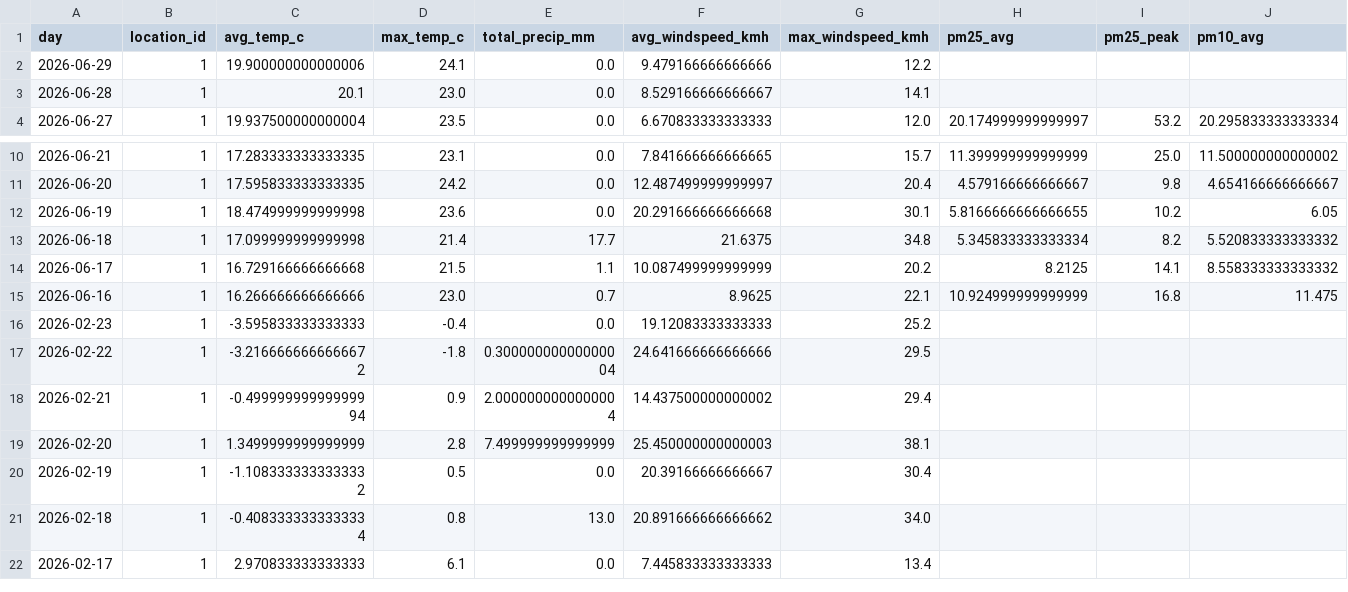
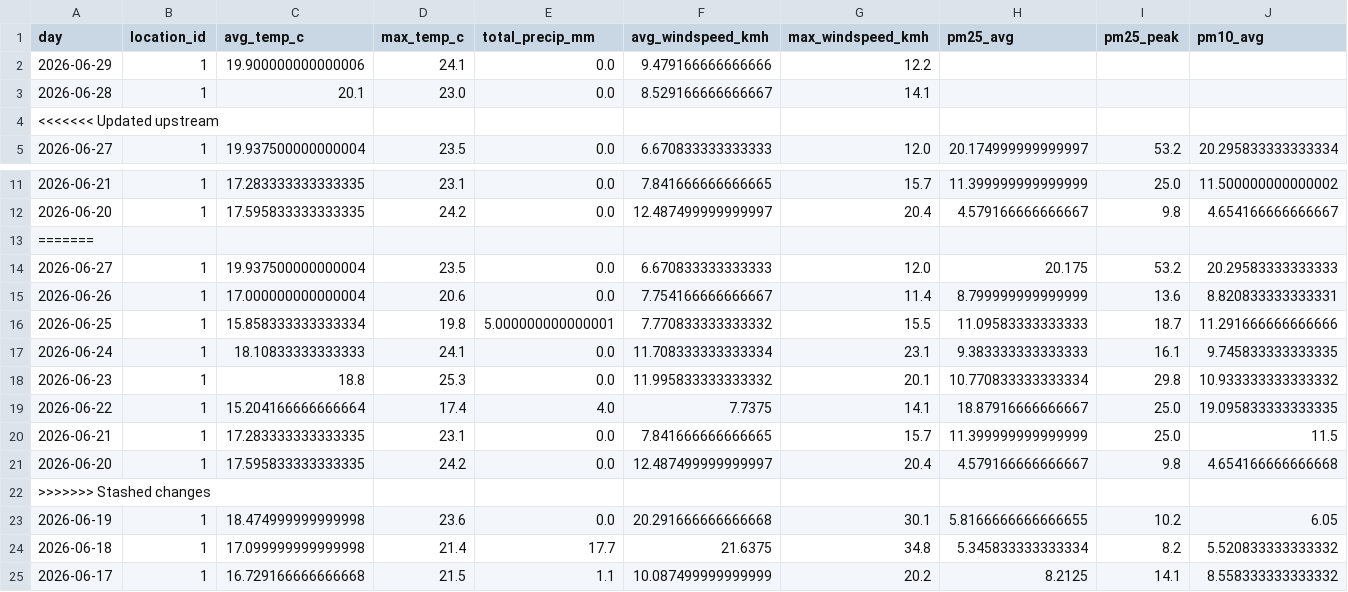
Before and after one commit to Data-Netrunner/City-Conditions-ETL-Pipeline, a CSV file: reports/latest_kpis.csv, drawn as a sheet; only a part is shown, gaps mark what is left out; the shorter side is filled out with more unchanged rows; rows hold the shown columns only; the diff names each change by its address in the sheet, - before the commit and + after, or states it on an @@ line.

```diff
--- a/reports/latest_kpis.csv
+++ b/reports/latest_kpis.csv
+row 4: <<<<<<< Updated upstream
+row 13: =======
+row 14: 2026-06-27 | 1 | 19.937500000000004 | 23.5 | 0.0 | 6.670833333333333 | 12.0 | 20.175 | 53.2 | 20.29583333333333
+row 15: 2026-06-26 | 1 | 17.000000000000004 | 20.6 | 0.0 | 7.754166666666667 | 11.4 | 8.799999999999999 | 13.6 | 8.820833333333331
+row 16: 2026-06-25 | 1 | 15.858333333333334 | 19.8 | 5.000000000000001 | 7.770833333333332 | 15.5 | 11.09583333333333 | 18.7 | 11.291666666666666
+row 17: 2026-06-24 | 1 | 18.10833333333333 | 24.1 | 0.0 | 11.708333333333334 | 23.1 | 9.383333333333333 | 16.1 | 9.745833333333335
+row 18: 2026-06-23 | 1 | 18.8 | 25.3 | 0.0 | 11.995833333333332 | 20.1 | 10.770833333333334 | 29.8 | 10.933333333333332
+row 19: 2026-06-22 | 1 | 15.204166666666664 | 17.4 | 4.0 | 7.7375 | 14.1 | 18.87916666666667 | 25.0 | 19.095833333333335
+row 20: 2026-06-21 | 1 | 17.283333333333335 | 23.1 | 0.0 | 7.841666666666665 | 15.7 | 11.399999999999999 | 25.0 | 11.5
+row 21: 2026-06-20 | 1 | 17.595833333333335 | 24.2 | 0.0 | 12.487499999999997 | 20.4 | 4.579166666666667 | 9.8 | 4.654166666666668
+row 22: >>>>>>> Stashed changes
```
Also changed, not shown: data/raw/weather_hourly.csv, reports/run_log.csv, 1 other file.
